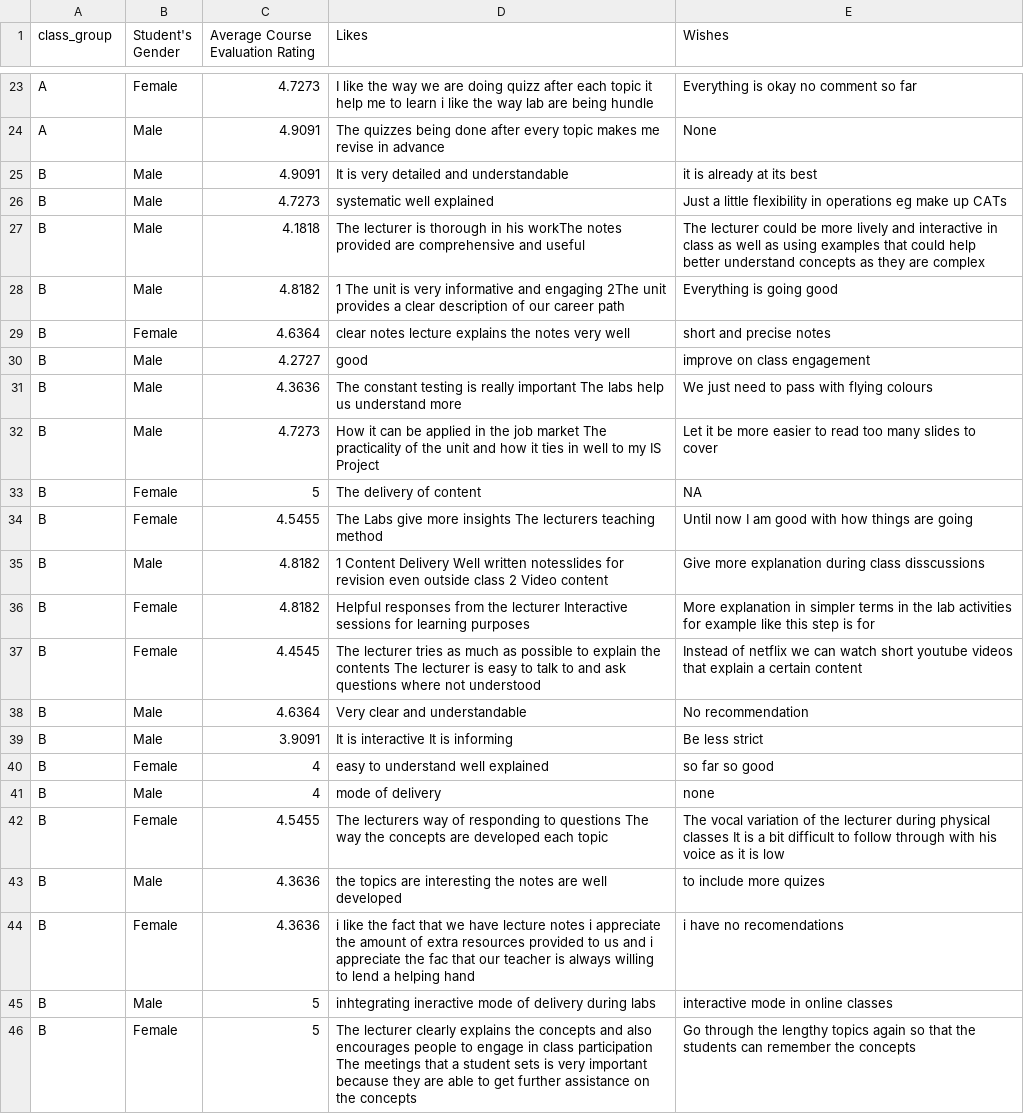
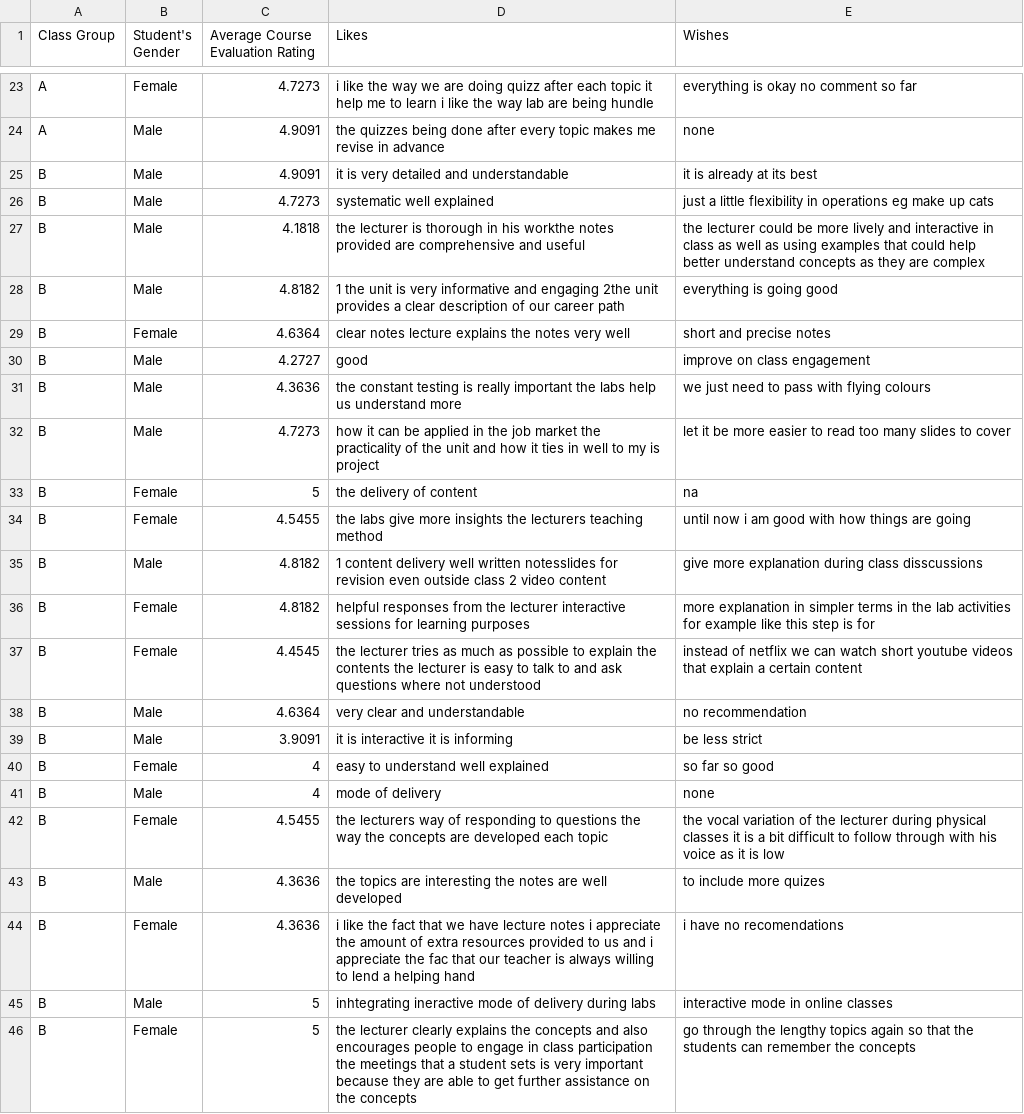
Before and after one commit to course-files/BBT4206-R-Lab2c-of15-SentimentAnalysis, a CSV file: data/evaluation_likes_and_wishes.csv, drawn as a sheet; only a part is shown, gaps mark what is left out; the diff covers the shown part only; the diff names each change by its address in the sheet, - before the commit and + after, or states it on an @@ line.

```diff
--- a/data/evaluation_likes_and_wishes.csv
+++ b/data/evaluation_likes_and_wishes.csv
-A1: class_group
+A1: Class Group
-D23 (Likes): I like the…
+D23 (Likes): i like the…
-E23 (Wishes): Everything is okay no comment so far
+E23 (Wishes): everything is okay no comment so far
-D24 (Likes): The quizzes being…
+D24 (Likes): the quizzes being…
-E24 (Wishes): None
+E24 (Wishes): none
-D25 (Likes): It is very detailed and understandable
+D25 (Likes): it is very detailed and understandable
-E26 (Wishes): Just a little flexibility in operations eg make up CATs
+E26 (Wishes): just a little flexibility in operations eg make up cats
-D27 (Likes): The lecturer is thorough in his workThe notes provided…
+D27 (Likes): the lecturer is thorough in his workthe notes provided…
-E27 (Wishes): The lecturer could…
+E27 (Wishes): the lecturer could…
-D28 (Likes): 1 The unit is very informative and engaging 2The unit provides…
+D28 (Likes): 1 the unit is very informative and engaging 2the unit provides…
-E28 (Wishes): Everything is going good
+E28 (Wishes): everything is going good
-D31 (Likes): The constant testing is really important The labs help…
+D31 (Likes): the constant testing is really important the labs help…
-E31 (Wishes): We just need to pass with flying colours
+E31 (Wishes): we just need to pass with flying colours
-D32 (Likes): How it can be applied in the job market The practicality of the unit and how it ties in well to my IS Project
+D32 (Likes): how it can be applied in the job market the practicality of the unit and how it ties in well to my is project
-E32 (Wishes): Let it be…
+E32 (Wishes): let it be…
-D33 (Likes): The delivery of content
+D33 (Likes): the delivery of content
-E33 (Wishes): NA
+E33 (Wishes): na
-D34 (Likes): The Labs give more insights The lecturers teaching…
+D34 (Likes): the labs give more insights the lecturers teaching…
-E34 (Wishes): Until now I am good with how things are going
+E34 (Wishes): until now i am good with how things are going
-D35 (Likes): 1 Content Delivery Well written notesslides for revision even outside class 2 Video content
+D35 (Likes): 1 content delivery well written notesslides for revision even outside class 2 video content
-E35 (Wishes): Give more explanation…
+E35 (Wishes): give more explanation…
-D36 (Likes): Helpful responses from the lecturer Interactive sessions for…
+D36 (Likes): helpful responses from the lecturer interactive sessions for…
-E36 (Wishes): More explanation in…
+E36 (Wishes): more explanation in…
-D37 (Likes): The lecturer tries as much as possible to explain the contents The lecturer is…
+D37 (Likes): the lecturer tries as much as possible to explain the contents the lecturer is…
-E37 (Wishes): Instead of netflix…
+E37 (Wishes): instead of netflix…
-D38 (Likes): Very clear and understandable
+D38 (Likes): very clear and understandable
-E38 (Wishes): No recommendation
+E38 (Wishes): no recommendation
-D39 (Likes): It is interactive It is informing
+D39 (Likes): it is interactive it is informing
-E39 (Wishes): Be less strict
+E39 (Wishes): be less strict
-D42 (Likes): The lecturers way of responding to questions The way the…
+D42 (Likes): the lecturers way of responding to questions the way the…
-E42 (Wishes): The vocal variation of the lecturer during physical classes It is a…
+E42 (Wishes): the vocal variation of the lecturer during physical classes it is a…
-D46 (Likes): The lecturer clearly explains the concepts and also encourages people to engage in class participation The meetings that…
+D46 (Likes): the lecturer clearly explains the concepts and also encourages people to engage in class participation the meetings that…
-E46 (Wishes): Go through the…
+E46 (Wishes): go through the…
```
Also changed, not shown: 116 edited cells elsewhere in this file, data/20230412-20230719-BI1-BBIT4-1-StudentPerformanceDataset.CSV, 5 other files.
